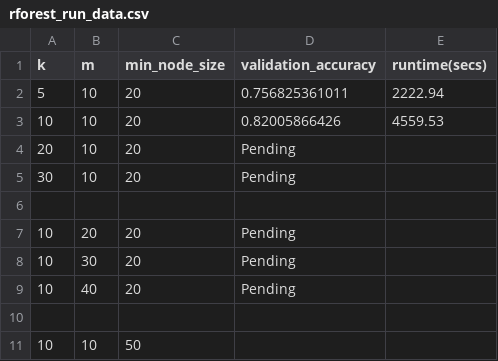
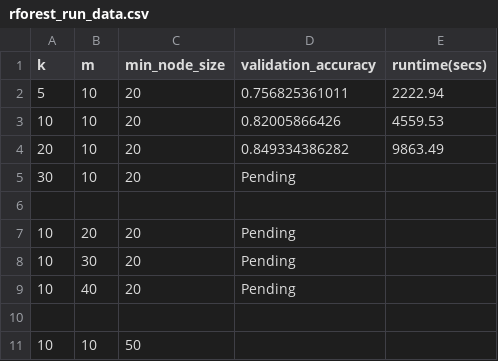
Before and after one commit to foundjem/COMP551-Fall2016-Project2, a CSV file: rforest_run_data.csv, drawn as a sheet.

Commit message:
Update more runtime

```diff
--- a/rforest_run_data.csv
+++ b/rforest_run_data.csv
@@ -3,3 +3,3 @@ k, m, min_node_size, validation_accuracy, runtime(secs)
 10, 10, 20, 0.82005866426, 4559.53
-20, 10, 20, Pending
+20, 10, 20, 0.849334386282, 9863.49
 30, 10, 20, Pending
```
